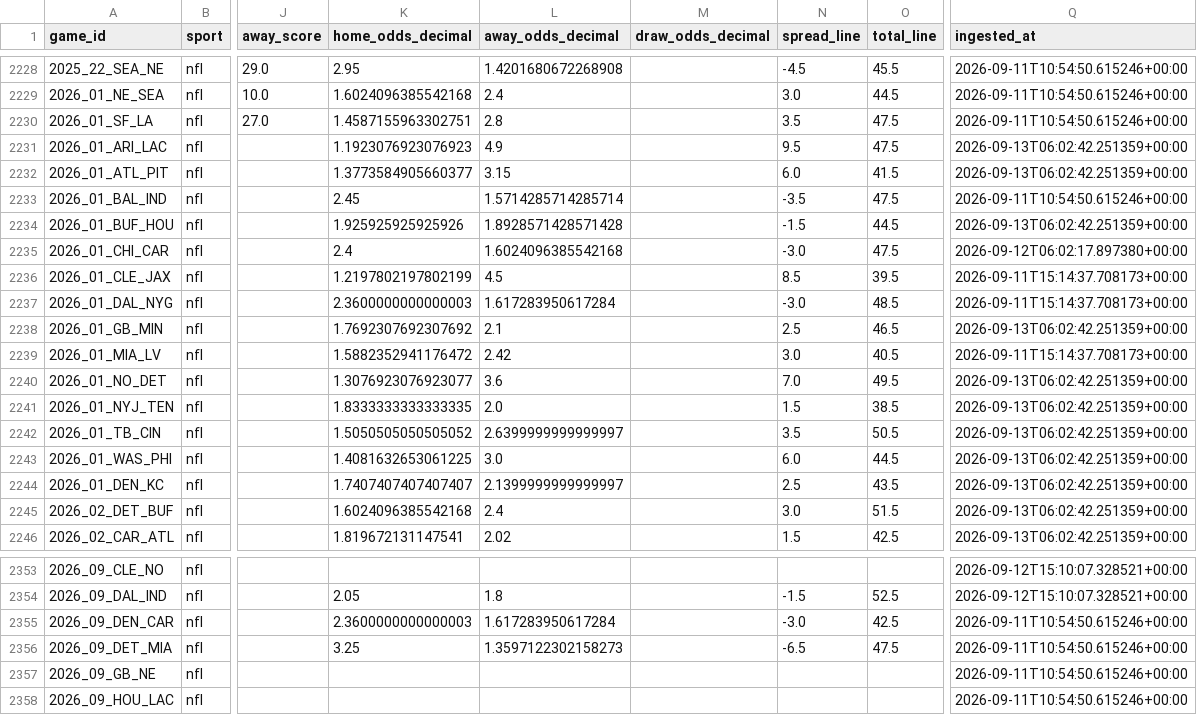
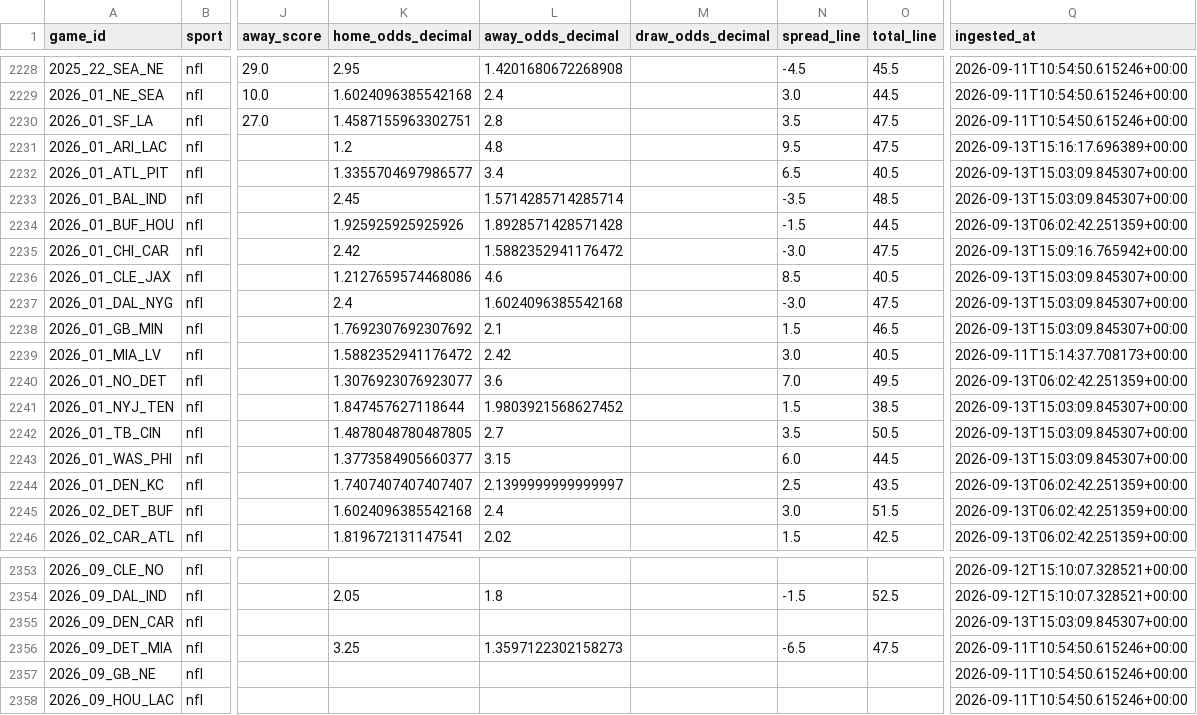
Before and after one commit to firstdollarhq/sports-edge-lab, a CSV file: data/processed/nfl_games.csv, drawn as a sheet; only a part is shown, gaps mark what is left out; the diff covers the shown part only; the diff names each change by its address in the sheet, - before the commit and + after, or states it on an @@ line.

```diff
--- a/data/processed/nfl_games.csv
+++ b/data/processed/nfl_games.csv
-K2231 (home_odds_decimal): 1.1923076923076923
+K2231 (home_odds_decimal): 1.2
-L2231 (away_odds_decimal): 4.9
+L2231 (away_odds_decimal): 4.8
-Q2231 (ingested_at): 2026-09-13T06:02:42.251359+00:00
+Q2231 (ingested_at): 2026-09-13T15:16:17.696389+00:00
-K2232 (home_odds_decimal): 1.3773584905660377
+K2232 (home_odds_decimal): 1.3355704697986577
-L2232 (away_odds_decimal): 3.15
+L2232 (away_odds_decimal): 3.4
-N2232 (spread_line): 6.0
+N2232 (spread_line): 6.5
-O2232 (total_line): 41.5
+O2232 (total_line): 40.5
-Q2232 (ingested_at): 2026-09-13T06:02:42.251359+00:00
+Q2232 (ingested_at): 2026-09-13T15:03:09.845307+00:00
-O2233 (total_line): 47.5
+O2233 (total_line): 48.5
-Q2233 (ingested_at): 2026-09-11T10:54:50.615246+00:00
+Q2233 (ingested_at): 2026-09-13T15:03:09.845307+00:00
-K2235 (home_odds_decimal): 2.4
+K2235 (home_odds_decimal): 2.42
-L2235 (away_odds_decimal): 1.6024096385542168
+L2235 (away_odds_decimal): 1.5882352941176472
-Q2235 (ingested_at): 2026-09-12T06:02:17.897380+00:00
+Q2235 (ingested_at): 2026-09-13T15:09:16.765942+00:00
-K2236 (home_odds_decimal): 1.2197802197802199
+K2236 (home_odds_decimal): 1.2127659574468086
-L2236 (away_odds_decimal): 4.5
+L2236 (away_odds_decimal): 4.6
-O2236 (total_line): 39.5
+O2236 (total_line): 40.5
-Q2236:Q2237 (ingested_at): 2026-09-11T15:14:37.708173+00:00
+Q2236:Q2237 (ingested_at): 2026-09-13T15:03:09.845307+00:00
-K2237 (home_odds_decimal): 2.3600000000000003
+K2237 (home_odds_decimal): 2.4
-L2237 (away_odds_decimal): 1.617283950617284
+L2237 (away_odds_decimal): 1.6024096385542168
-O2237 (total_line): 48.5
+O2237 (total_line): 47.5
-N2238 (spread_line): 2.5
+N2238 (spread_line): 1.5
-Q2238 (ingested_at): 2026-09-13T06:02:42.251359+00:00
+Q2238 (ingested_at): 2026-09-13T15:03:09.845307+00:00
-K2241 (home_odds_decimal): 1.8333333333333335
+K2241 (home_odds_decimal): 1.847457627118644
-L2241 (away_odds_decimal): 2.0
+L2241 (away_odds_decimal): 1.9803921568627452
-Q2241:Q2243 (ingested_at): 2026-09-13T06:02:42.251359+00:00
+Q2241:Q2243 (ingested_at): 2026-09-13T15:03:09.845307+00:00
-K2242 (home_odds_decimal): 1.5050505050505052
+K2242 (home_odds_decimal): 1.4878048780487805
-L2242 (away_odds_decimal): 2.6399999999999997
+L2242 (away_odds_decimal): 2.7
-K2243 (home_odds_decimal): 1.4081632653061225
+K2243 (home_odds_decimal): 1.3773584905660377
-L2243 (away_odds_decimal): 3.0
+L2243 (away_odds_decimal): 3.15
-K2355 (home_odds_decimal): 2.3600000000000003
+K2355 (home_odds_decimal): (empty)
-L2355 (away_odds_decimal): 1.617283950617284
+L2355 (away_odds_decimal): (empty)
-N2355 (spread_line): -3.0
+N2355 (spread_line): (empty)
-O2355 (total_line): 42.5
+O2355 (total_line): (empty)
-Q2355 (ingested_at): 2026-09-11T10:54:50.615246+00:00
+Q2355 (ingested_at): 2026-09-13T15:03:09.845307+00:00
```
Also changed, not shown: 5 edited cells elsewhere in this file, bets/ledger.csv, 2 other files.
